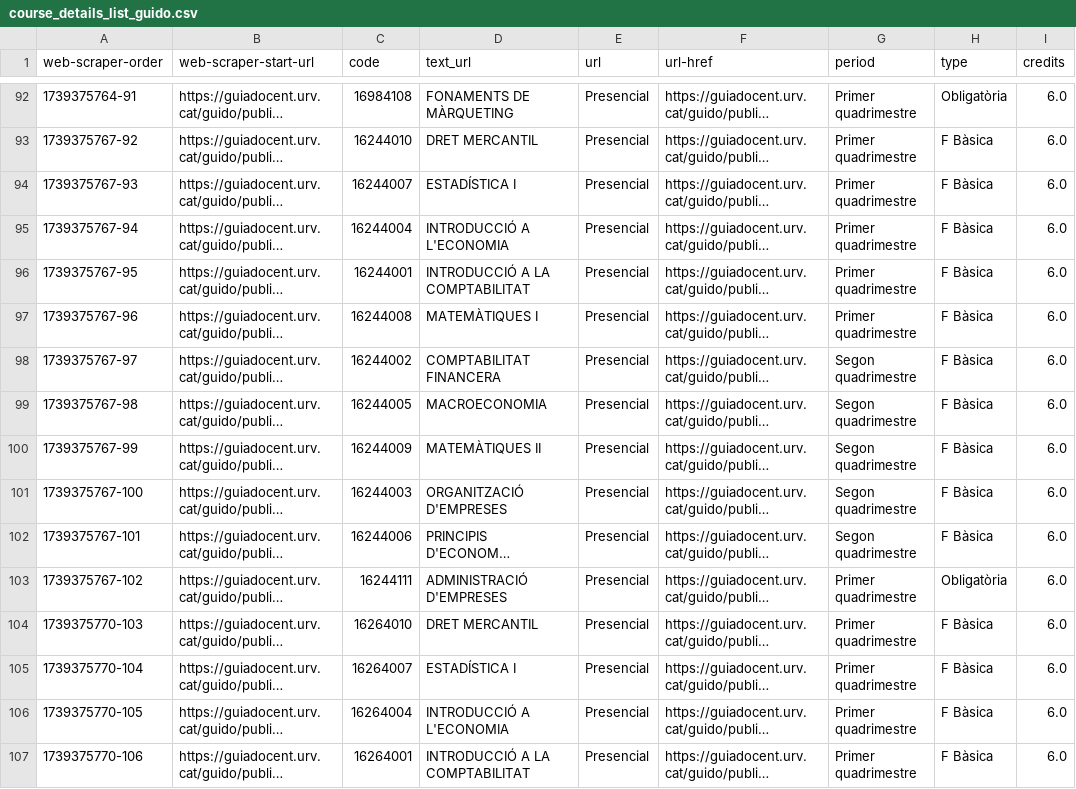
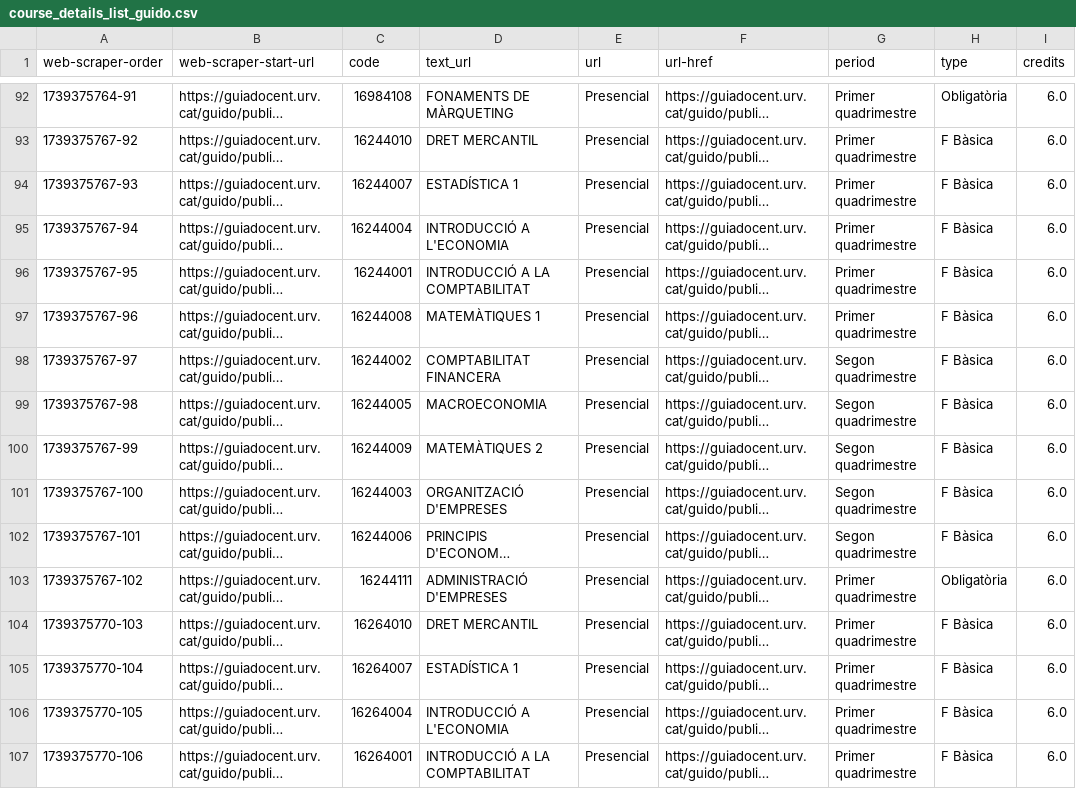
Before and after one commit to geourv/urv-sdgs-tracker, a CSV file: data/course_details_list_guido.csv, drawn as a sheet; only a part is shown, gaps mark what is left out; long unchanged cells end in …; the diff covers the shown part only; the diff names each change by its address in the sheet, - before the commit and + after, or states it on an @@ line.

```diff
--- a/data/course_details_list_guido.csv
+++ b/data/course_details_list_guido.csv
-D94 (text_url): ESTADÍSTICA I
+D94 (text_url): ESTADÍSTICA 1
-D97 (text_url): MATEMÀTIQUES I
+D97 (text_url): MATEMÀTIQUES 1
-D100 (text_url): MATEMÀTIQUES II
+D100 (text_url): MATEMÀTIQUES 2
-D105 (text_url): ESTADÍSTICA I
+D105 (text_url): ESTADÍSTICA 1
```
Also changed, not shown: 34 edited cells elsewhere in this file, 5 other files.
